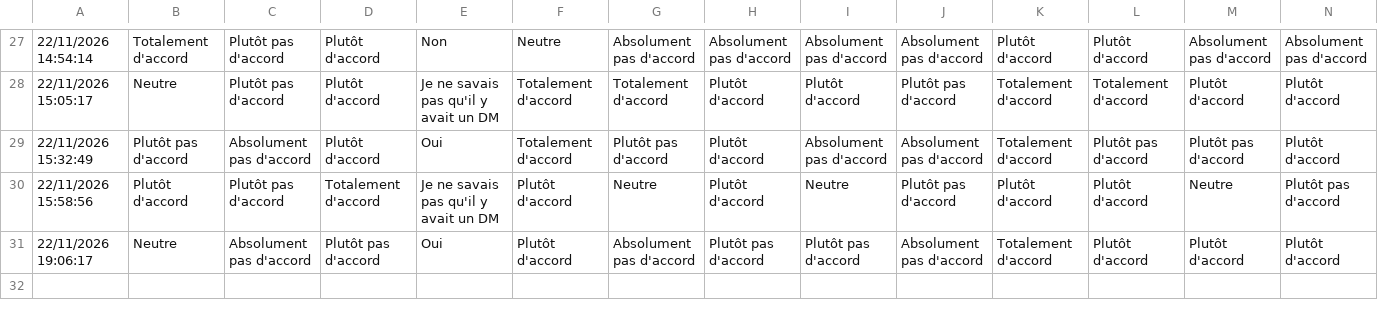
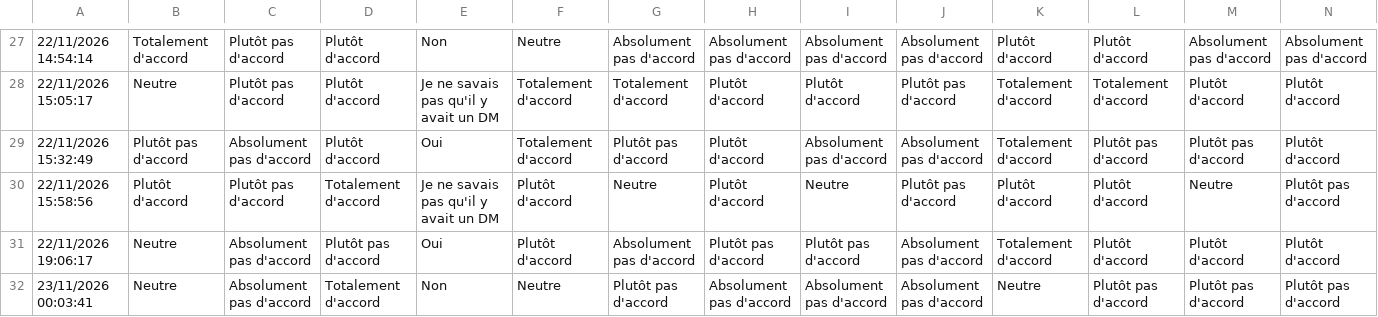
Before and after one commit to ewenrdo/My-Portfolio, a CSV file: public/resources/university/questionnaire-22-nov-visio.csv, drawn as a sheet; only a part is shown, gaps mark what is left out; rows hold the shown columns only; the diff names each change by its address in the sheet, - before the commit and + after, or states it on an @@ line.

Commit message:
ressources visio

```diff
--- a/public/resources/university/questionnaire-22-nov-visio.csv
+++ b/public/resources/university/questionnaire-22-nov-visio.csv
+row 32: 23/11/2026 00:03:41 | Neutre | Absolument pas d'accord | Totalement d'accord | Non | Neutre | Plutôt pas d'accord | Absolument pas d'accord | Absolument pas d'accord | Absolument pas d'accord | Neutre | Plutôt pas d'accord | Plutôt pas d'accord | Plutôt pas d'accord
```
Also changed, not shown: 3 other files.
